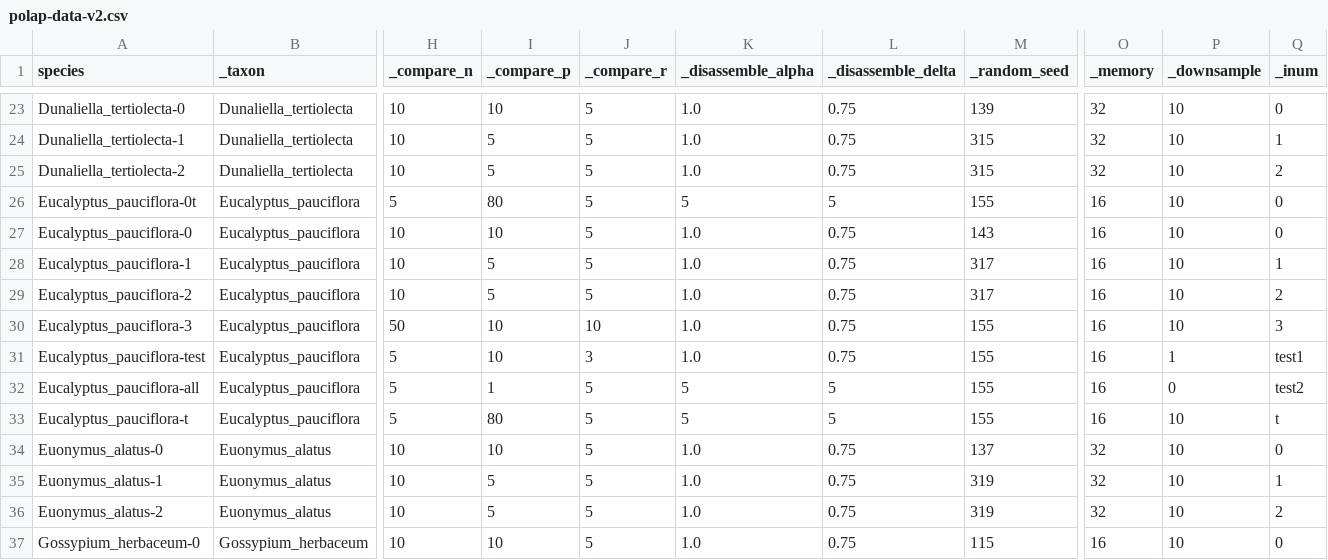
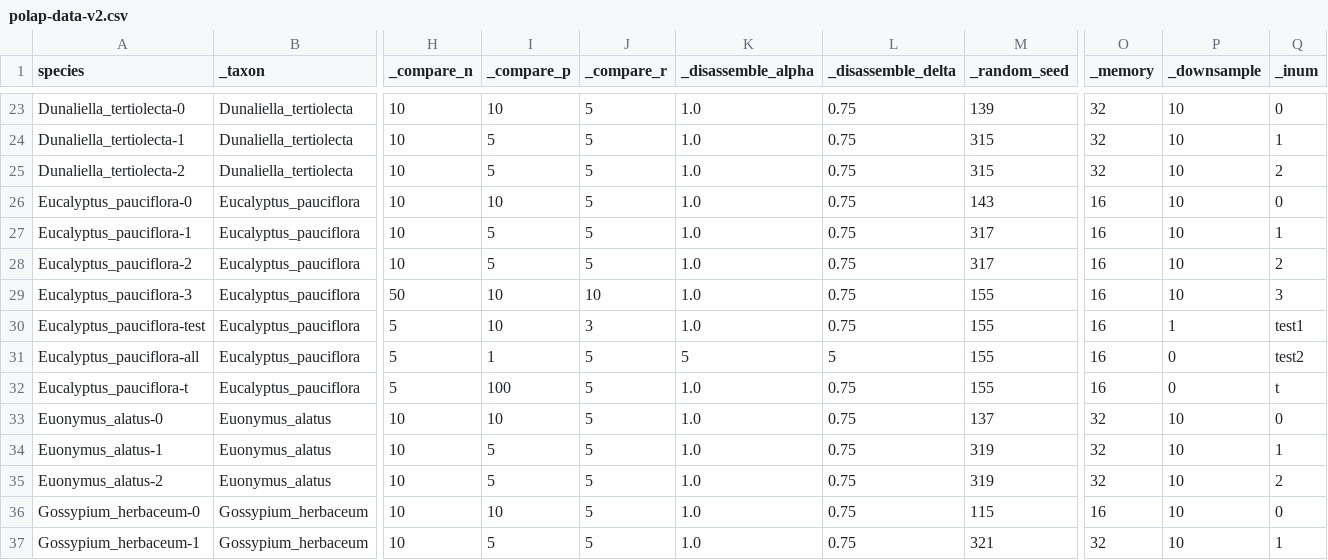
Before and after one commit to goshng/polap, a CSV file: src/polaplib/polap-data-v2.csv, drawn as a sheet; only a part is shown, gaps mark what is left out; the shorter side is filled out with more unchanged rows; removed rows and columns are numbered as before the commit, all else as after; rows hold the shown columns only; the diff names each change by its address in the sheet, - before the commit and + after, or states it on an @@ line.

```diff
--- a/src/polaplib/polap-data-v2.csv
+++ b/src/polaplib/polap-data-v2.csv
-row 26: Eucalyptus_pauciflora-0t | Eucalyptus_pauciflora | 5 | 80 | 5 | 5 | 5 | 155 | 16 | 10 | 0
-I32 (_compare_p): 80
+I32 (_compare_p): 100
-K32 (_disassemble_alpha): 5
+K32 (_disassemble_alpha): 1.0
-L32 (_disassemble_delta): 5
+L32 (_disassemble_delta): 0.75
-P32 (_downsample): 10
+P32 (_downsample): 0
```
Also changed, not shown: 6 other files.
